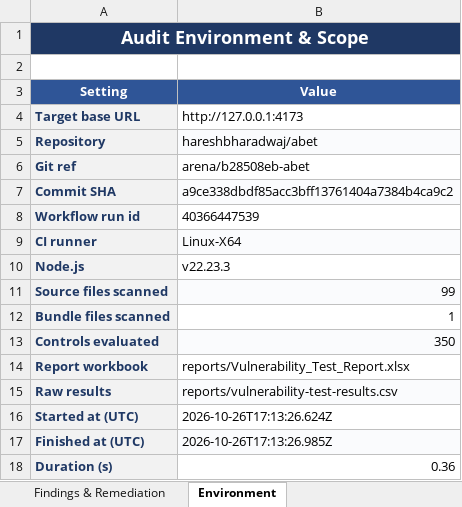
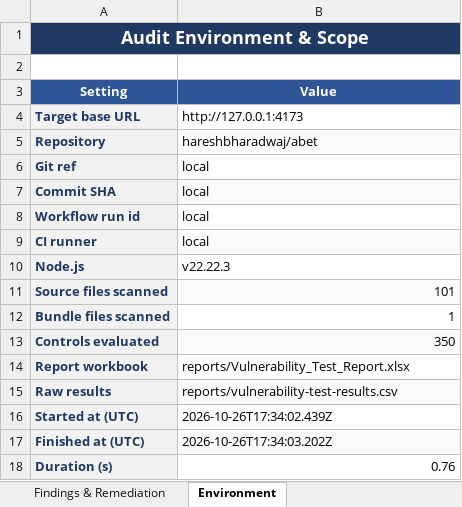
Before and after one commit to hareshbharadwaj/abet, an Excel workbook: reports/Vulnerability_Test_Report.xlsx, sheet Environment, drawn as a sheet; values as stored, in another font and other column widths than the file's, no borders; the diff names each change by its address in the sheet, - before the commit and + after, or states it on an @@ line.

```diff
--- a/reports/Vulnerability_Test_Report.xlsx (sheet Environment)
+++ b/reports/Vulnerability_Test_Report.xlsx (sheet Environment)
-B6 (Value): arena/b28508eb-abet
+B6 (Value): local
-B7 (Value): a9ce338dbdf85acc3bff13761404a7384b4ca9c2
+B7 (Value): local
-B8 (Value): 40366447539
+B8 (Value): local
-B9 (Value): Linux-X64
+B9 (Value): local
-B10 (Value): v22.23.3
+B10 (Value): v22.22.3
-B11 (Value): 99
+B11 (Value): 101
-B16 (Value): 2026-10-26T17:13:26.624Z
+B16 (Value): 2026-10-26T17:34:02.439Z
-B17 (Value): 2026-10-26T17:13:26.985Z
+B17 (Value): 2026-10-26T17:34:03.202Z
-B18 (Value): 0.36
+B18 (Value): 0.76
```
Also changed, not shown: sheet Findings & Remediation, sheet Security Test Results, sheet Executive Summary, sheet Compliance & Standards, 24 other files.
